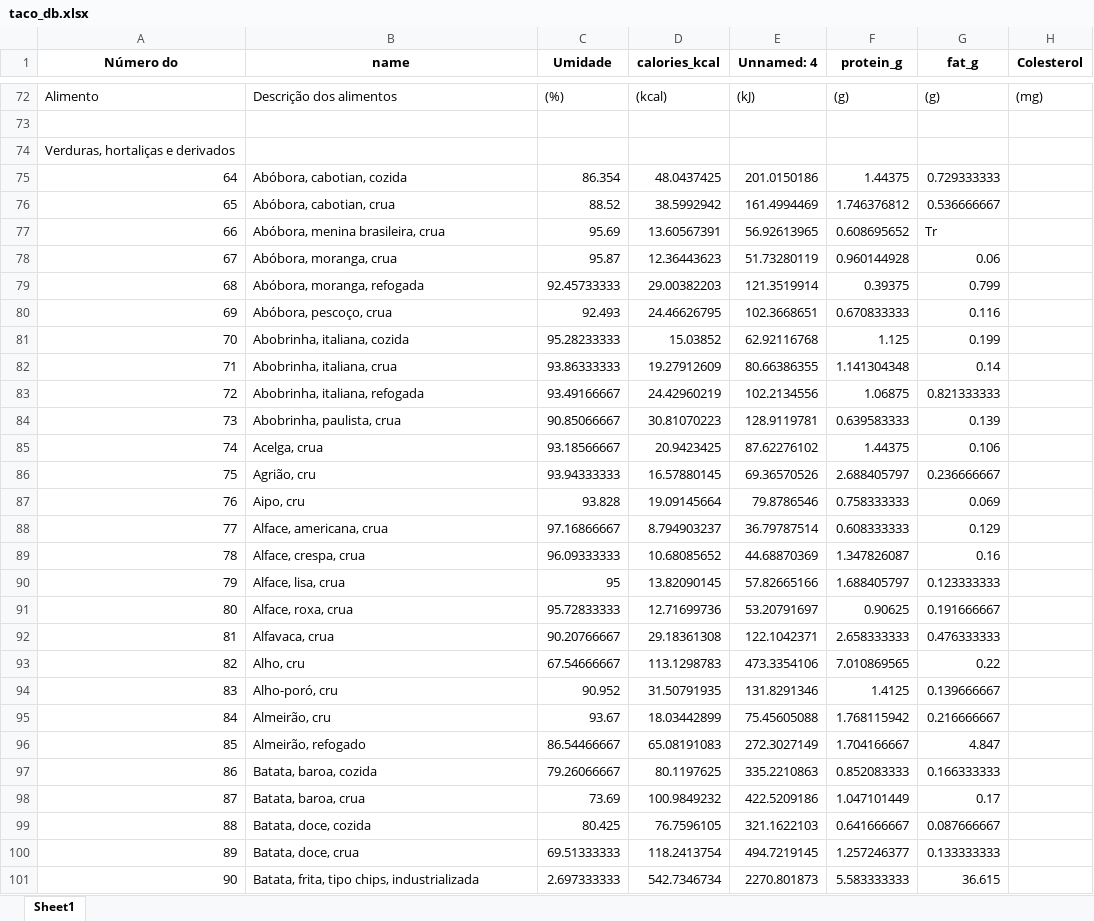
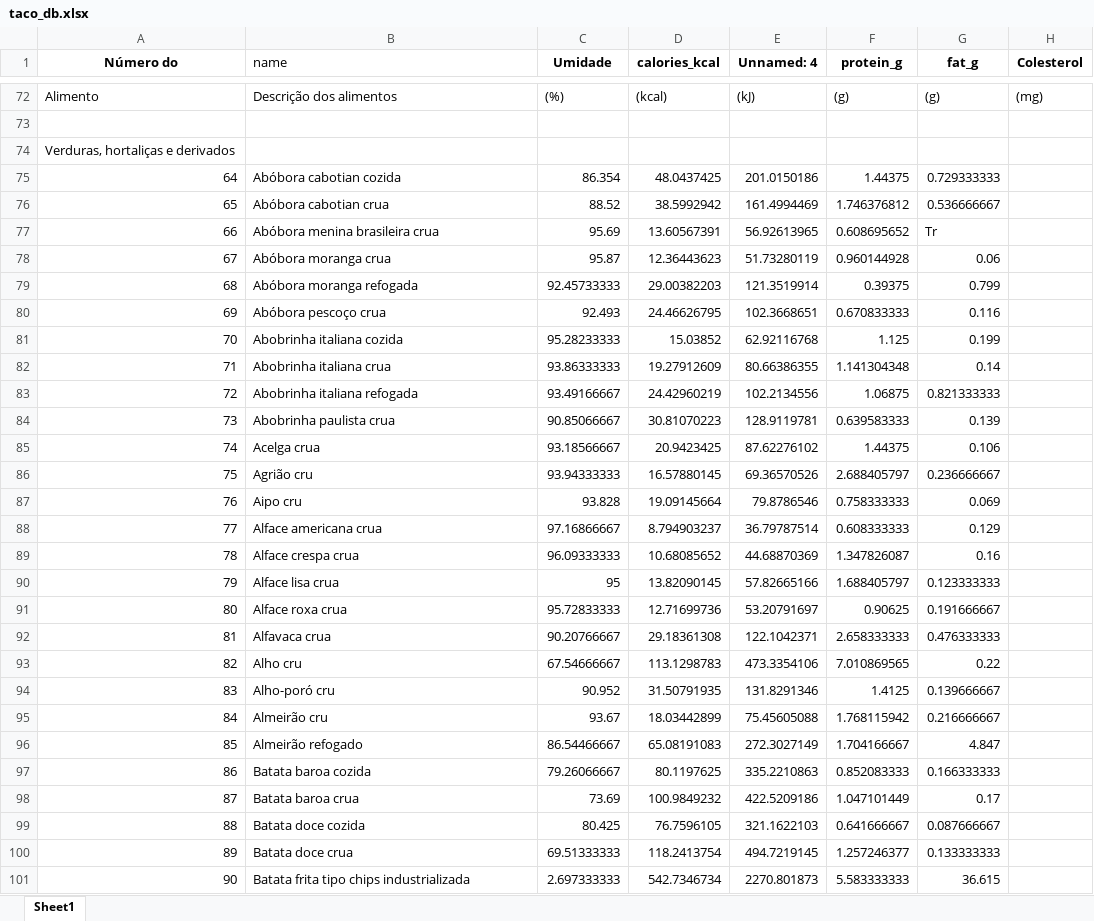
Before and after one commit to RodrigoFranca2004/sustento-back, an Excel workbook: data/taco_db.xlsx, sheet Sheet1, drawn as a sheet; only a part is shown, gaps mark what is left out; values as stored, in another font and other column widths than the file's, no borders; charts and pictures not drawn; the diff covers the shown part only; the diff names each change by its address in the sheet, - before the commit and + after, or states it on an @@ line.

Commit message:
⚡️normalized the taco db food data

```diff
--- a/data/taco_db.xlsx (sheet Sheet1)
+++ b/data/taco_db.xlsx (sheet Sheet1)
@@ B1 bold: on → off, alignment: center → left @@
-B75 (name): Abóbora, cabotian, cozida
+B75 (name): Abóbora cabotian cozida
-B76 (name): Abóbora, cabotian, crua
+B76 (name): Abóbora cabotian crua
-B77 (name): Abóbora, menina brasileira, crua
+B77 (name): Abóbora menina brasileira crua
-B78 (name): Abóbora, moranga, crua
+B78 (name): Abóbora moranga crua
-B79 (name): Abóbora, moranga, refogada
+B79 (name): Abóbora moranga refogada
-B80 (name): Abóbora, pescoço, crua
+B80 (name): Abóbora pescoço crua
-B81 (name): Abobrinha, italiana, cozida
+B81 (name): Abobrinha italiana cozida
-B82 (name): Abobrinha, italiana, crua
+B82 (name): Abobrinha italiana crua
-B83 (name): Abobrinha, italiana, refogada
+B83 (name): Abobrinha italiana refogada
-B84 (name): Abobrinha, paulista, crua
+B84 (name): Abobrinha paulista crua
-B85 (name): Acelga, crua
+B85 (name): Acelga crua
-B86 (name): Agrião, cru
+B86 (name): Agrião cru
-B87 (name): Aipo, cru
+B87 (name): Aipo cru
-B88 (name): Alface, americana, crua
+B88 (name): Alface americana crua
-B89 (name): Alface, crespa, crua
+B89 (name): Alface crespa crua
-B90 (name): Alface, lisa, crua
+B90 (name): Alface lisa crua
-B91 (name): Alface, roxa, crua
+B91 (name): Alface roxa crua
-B92 (name): Alfavaca, crua
+B92 (name): Alfavaca crua
-B93 (name): Alho, cru
+B93 (name): Alho cru
-B94 (name): Alho-poró, cru
+B94 (name): Alho-poró cru
-B95 (name): Almeirão, cru
+B95 (name): Almeirão cru
-B96 (name): Almeirão, refogado
+B96 (name): Almeirão refogado
-B97 (name): Batata, baroa, cozida
+B97 (name): Batata baroa cozida
-B98 (name): Batata, baroa, crua
+B98 (name): Batata baroa crua
-B99 (name): Batata, doce, cozida
+B99 (name): Batata doce cozida
-B100 (name): Batata, doce, crua
+B100 (name): Batata doce crua
-B101 (name): Batata, frita, tipo chips, industrializada
+B101 (name): Batata frita tipo chips industrializada
```
Also changed, not shown: 541 edited cells elsewhere in this sheet, charts or pictures.
